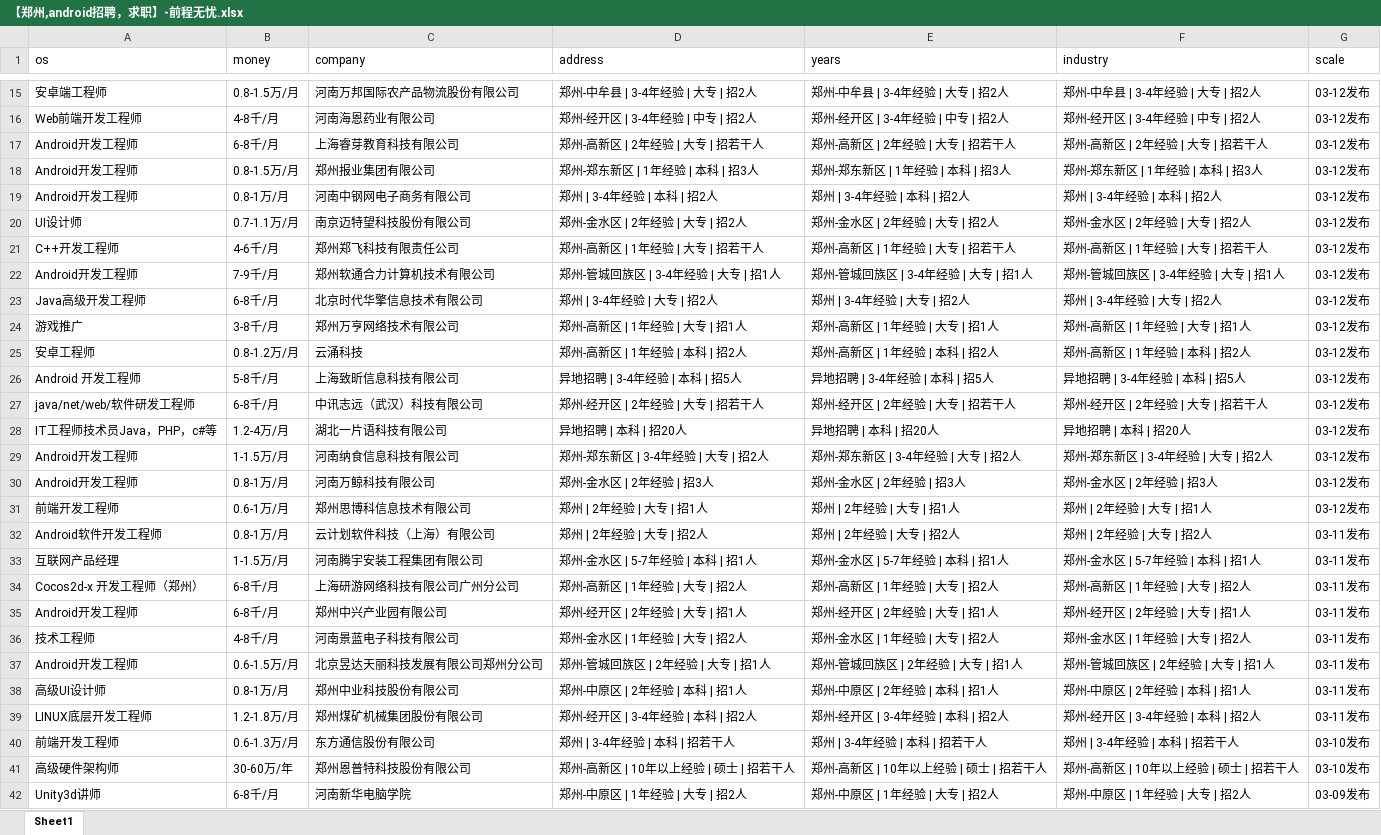
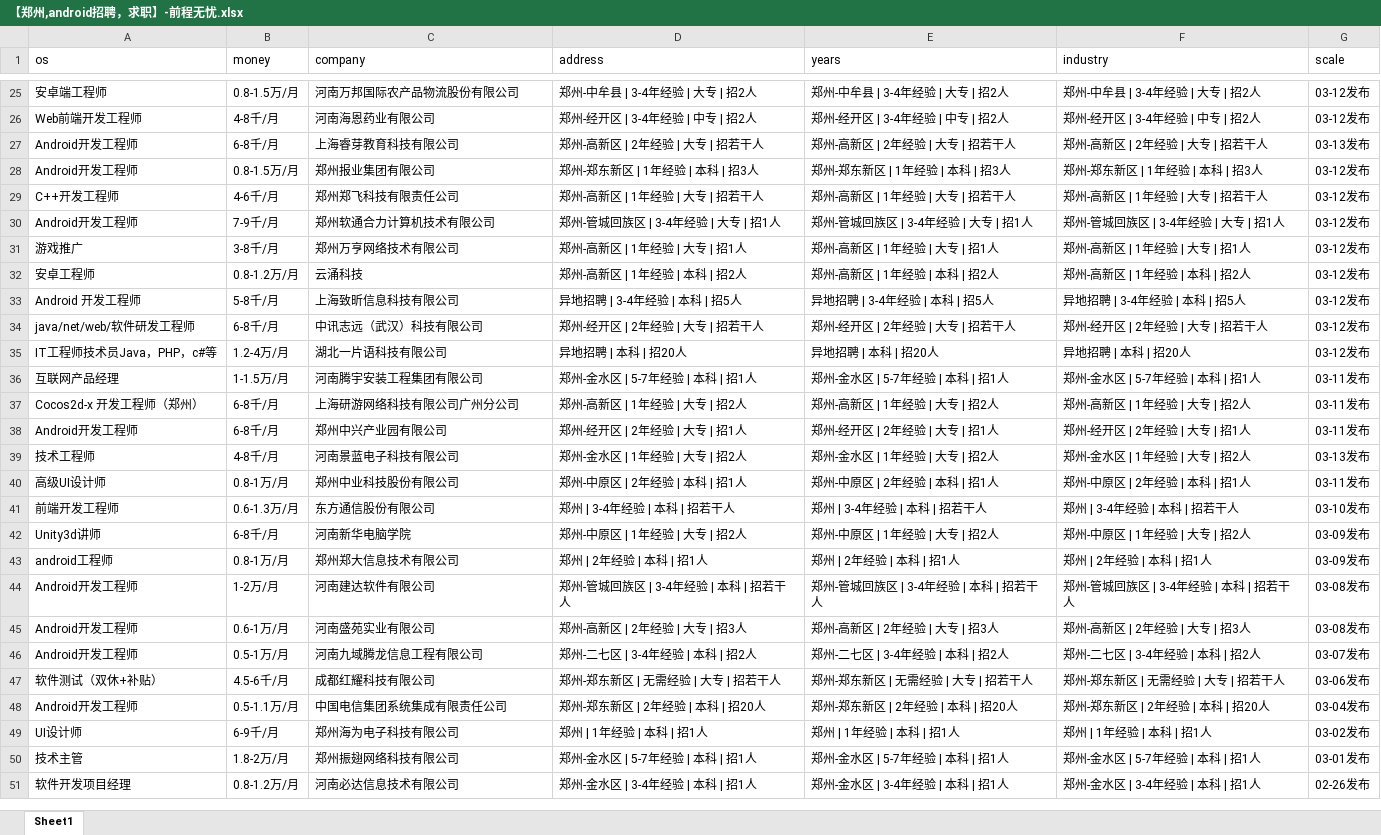
Before and after one commit to leigong2/AskQuastionApp, an Excel workbook: app/src/main/assets/【郑州,android招聘，求职】-前程无忧.xlsx, sheet Sheet1, drawn as a sheet; only a part is shown, gaps mark what is left out; the shorter side is filled out with more unchanged rows; values as stored, in another font and other column widths than the file's, no borders; removed rows and columns are numbered as before the commit, all else as after; the diff covers the shown part only; the diff names each change by its address in the sheet, - before the commit and + after, or states it on an @@ line.

```diff
--- a/app/src/main/assets/【郑州,android招聘，求职】-前程无忧.xlsx (sheet Sheet1)
+++ b/app/src/main/assets/【郑州,android招聘，求职】-前程无忧.xlsx (sheet Sheet1)
-G27 (scale): 03-12发布
+G27 (scale): 03-13发布
-row 19: Android开发工程师 | 0.8-1万/月 | 河南中钢网电子商务有限公司 | 郑州 | 3-4年经验 | 本科 | 招2人 | 郑州 | 3-4年经验 | 本科 | 招2人 | 郑州 | 3-4年经验 | 本科 | 招2人 | 03-12发布
-row 20: UI设计师 | 0.7-1.1万/月 | 南京迈特望科技股份有限公司 | 郑州-金水区 | 2年经验 | 大专 | 招2人 | 郑州-金水区 | 2年经验 | 大专 | 招2人 | 郑州-金水区 | 2年经验 | 大专 | 招2人 | 03-12发布
-row 23: Java高级开发工程师 | 6-8千/月 | 北京时代华擎信息技术有限公司 | 郑州 | 3-4年经验 | 大专 | 招2人 | 郑州 | 3-4年经验 | 大专 | 招2人 | 郑州 | 3-4年经验 | 大专 | 招2人 | 03-12发布
-row 29: Android开发工程师 | 1-1.5万/月 | 河南纳食信息科技有限公司 | 郑州-郑东新区 | 3-4年经验 | 大专 | 招2人 | 郑州-郑东新区 | 3-4年经验 | 大专 | 招2人 | 郑州-郑东新区 | 3-4年经验 | 大专 | 招2人 | 03-12发布
-row 30: Android开发工程师 | 0.8-1万/月 | 河南万鲸科技有限公司 | 郑州-金水区 | 2年经验 | 招3人 | 郑州-金水区 | 2年经验 | 招3人 | 郑州-金水区 | 2年经验 | 招3人 | 03-12发布
-row 31: 前端开发工程师 | 0.6-1万/月 | 郑州思博科信息技术有限公司 | 郑州 | 2年经验 | 大专 | 招1人 | 郑州 | 2年经验 | 大专 | 招1人 | 郑州 | 2年经验 | 大专 | 招1人 | 03-12发布
-row 32: Android软件开发工程师 | 0.8-1万/月 | 云计划软件科技（上海）有限公司 | 郑州 | 2年经验 | 大专 | 招2人 | 郑州 | 2年经验 | 大专 | 招2人 | 郑州 | 2年经验 | 大专 | 招2人 | 03-11发布
-G39 (scale): 03-11发布
+G39 (scale): 03-13发布
-row 37: Android开发工程师 | 0.6-1.5万/月 | 北京昱达天丽科技发展有限公司郑州分公司 | 郑州-管城回族区 | 2年经验 | 大专 | 招1人 | 郑州-管城回族区 | 2年经验 | 大专 | 招1人 | 郑州-管城回族区 | 2年经验 | 大专 | 招1人 | 03-11发布
-row 39: LINUX底层开发工程师 | 1.2-1.8万/月 | 郑州煤矿机械集团股份有限公司 | 郑州-经开区 | 3-4年经验 | 本科 | 招2人 | 郑州-经开区 | 3-4年经验 | 本科 | 招2人 | 郑州-经开区 | 3-4年经验 | 本科 | 招2人 | 03-11发布
-row 41: 高级硬件架构师 | 30-60万/年 | 郑州恩普特科技股份有限公司 | 郑州-高新区 | 10年以上经验 | 硕士 | 招若干人 | 郑州-高新区 | 10年以上经验 | 硕士 | 招若干人 | 郑州-高新区 | 10年以上经验 | 硕士 | 招若干人 | 03-10发布
```
Also changed, not shown: 15 added rows, 5 removed rows and 11 edited cells elsewhere in this sheet, app/src/main/assets/「郑州招聘信息」郑州招聘网 - BOSS直聘.xlsx, app/src/main/assets/【郑州招聘信息_郑州招聘_郑州招聘网】-郑州猎聘.xlsx, 10 other files.
